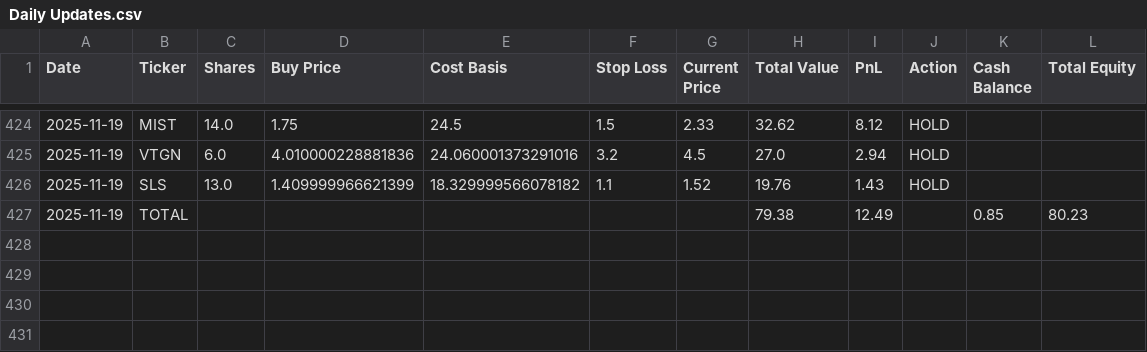
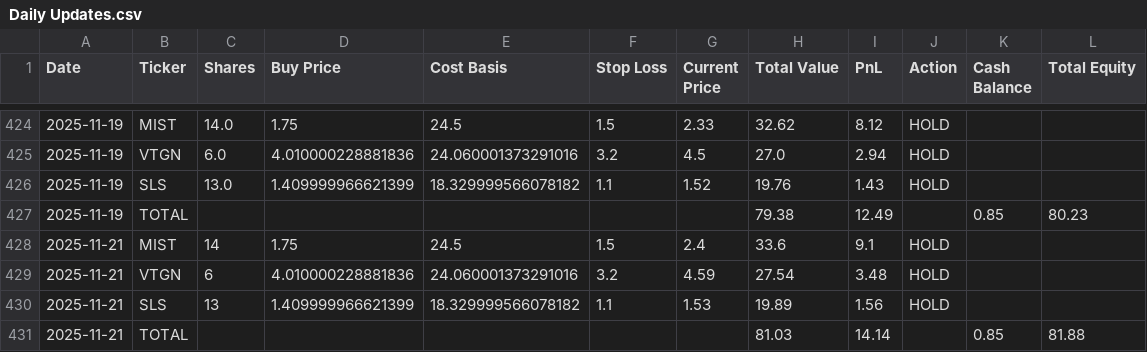
Before and after one commit to pchaganti/gx-Micro-Cap-Experiment, a CSV file: Scripts and CSV Files/Daily Updates.csv, drawn as a sheet; only a part is shown, gaps mark what is left out.

```diff
--- a/Scripts and CSV Files/Daily Updates.csv
+++ b/Scripts and CSV Files/Daily Updates.csv
@@ -427 +427,5 @@ Date,Ticker,Shares,Buy Price,Cost Basis,Stop Loss,Current Price,Total Value,PnL,
 2025-11-19,TOTAL,,,,,,79.38,12.49,,0.85,80.23
+2025-11-21,MIST,14,1.75,24.5,1.5,2.4,33.6,9.1,HOLD,,
+2025-11-21,VTGN,6,4.010000228881836,24.060001373291016,3.2,4.59,27.54,3.48,HOLD,,
+2025-11-21,SLS,13,1.409999966621399,18.329999566078182,1.1,1.53,19.89,1.56,HOLD,,
+2025-11-21,TOTAL,,,,,,81.03,14.14,,0.85,81.88
```
Also changed, not shown: 1 other file.
